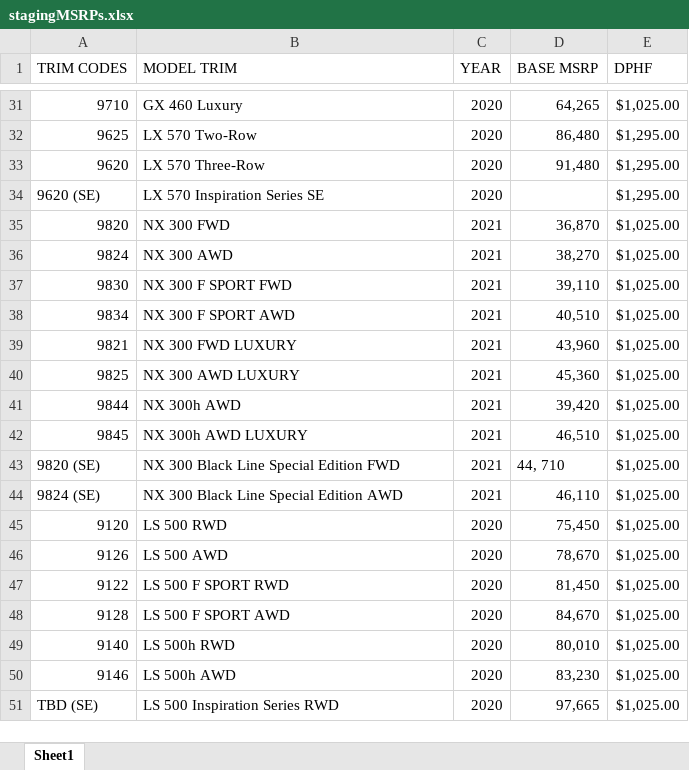
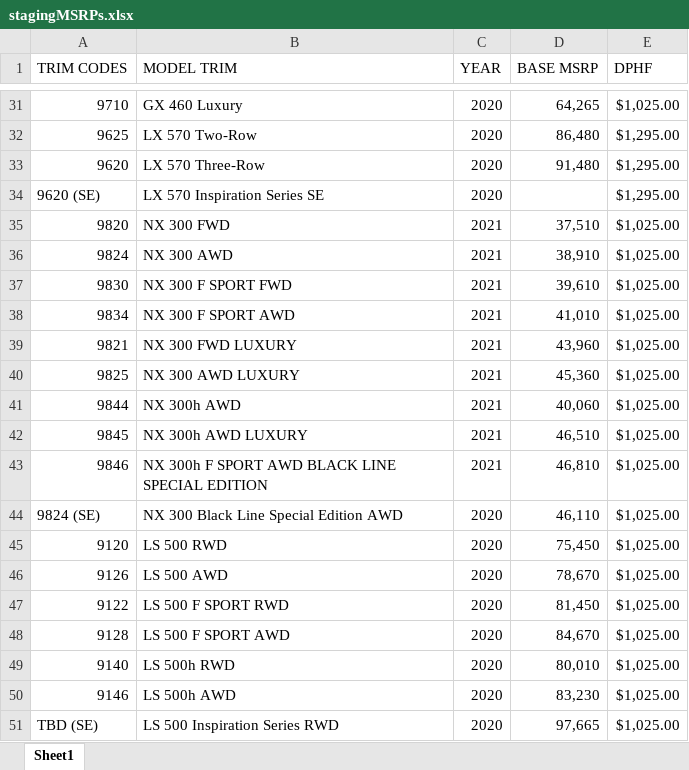
Before and after one commit to will-fregia-tm/katalon_lexc, an Excel workbook: Data Files/stagingMSRPs.xlsx, sheet Sheet1, drawn as a sheet; only a part is shown, gaps mark what is left out; values as stored, in another font and other column widths than the file's, no borders; removed rows and columns are numbered as before the commit, all else as after; the diff names each change by its address in the sheet, - before the commit and + after, or states it on an @@ line.

Commit message:
data file correction

```diff
--- a/Data Files/stagingMSRPs.xlsx (sheet Sheet1)
+++ b/Data Files/stagingMSRPs.xlsx (sheet Sheet1)
-D35 (BASE MSRP): 36,870
+D35 (BASE MSRP): 37,510
-D36 (BASE MSRP): 38,270
+D36 (BASE MSRP): 38,910
-D37 (BASE MSRP): 39,110
+D37 (BASE MSRP): 39,610
-D38 (BASE MSRP): 40,510
+D38 (BASE MSRP): 41,010
-D41 (BASE MSRP): 39,420
+D41 (BASE MSRP): 40,060
-row 43: 9820 (SE) | NX 300 Black Line Special Edition FWD | 2021 | 44, 710 | $1,025.00
+row 43: 9846 | NX 300h F SPORT AWD BLACK LINE SPECIAL EDITION | 2021 | 46,810 | $1,025.00
-C44 (YEAR): 2021
+C44 (YEAR): 2020
```
Also changed, not shown: 1 other file.
